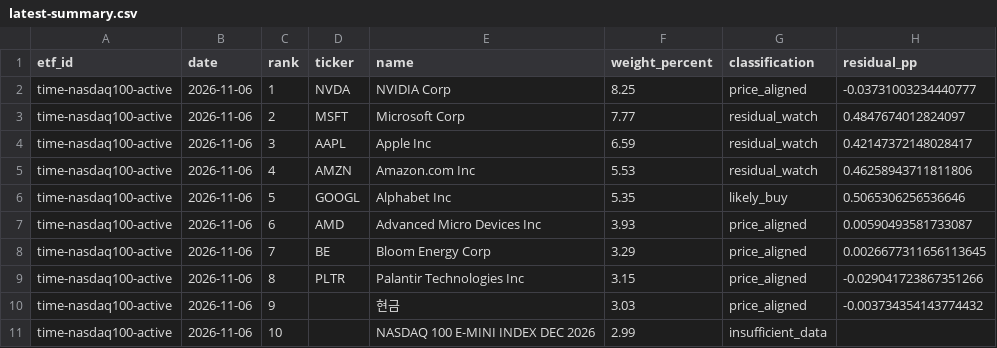
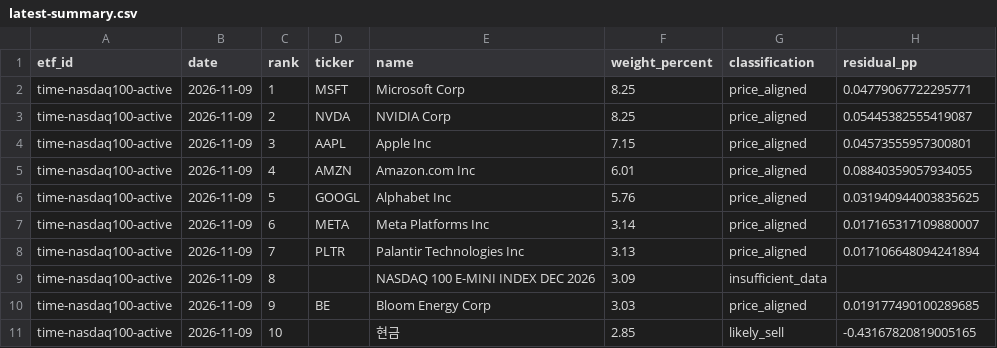
Before and after one commit to SonChangGi/etf-tracking, a CSV file: data/latest-summary.csv, drawn as a sheet; only a part is shown; the diff covers the shown part only.

```diff
--- a/data/latest-summary.csv
+++ b/data/latest-summary.csv
@@ -1,11 +1,11 @@
 etf_id,date,rank,ticker,name,weight_percent,classification,residual_pp
-time-nasdaq100-active,2026-11-06,1,NVDA,NVIDIA Corp,8.25,price_aligned,-0.03731003234440777
-time-nasdaq100-active,2026-11-06,2,MSFT,Microsoft Corp,7.77,residual_watch,0.4847674012824097
-time-nasdaq100-active,2026-11-06,3,AAPL,Apple Inc,6.59,residual_watch,0.42147372148028417
-time-nasdaq100-active,2026-11-06,4,AMZN,Amazon.com Inc,5.53,residual_watch,0.46258943711811806
-time-nasdaq100-active,2026-11-06,5,GOOGL,Alphabet Inc,5.35,likely_buy,0.5065306256536646
-time-nasdaq100-active,2026-11-06,6,AMD,Advanced Micro Devices Inc,3.93,price_aligned,0.00590493581733087
-time-nasdaq100-active,2026-11-06,7,BE,Bloom Energy Corp,3.29,price_aligned,0.0026677311656113645
-time-nasdaq100-active,2026-11-06,8,PLTR,Palantir Technologies Inc,3.15,price_aligned,-0.029041723867351266
-time-nasdaq100-active,2026-11-06,9,,현금,3.03,price_aligned,-0.003734354143774432
-time-nasdaq100-active,2026-11-06,10,,NASDAQ 100 E-MINI INDEX DEC 2026,2.99,insufficient_data,
+time-nasdaq100-active,2026-11-09,1,MSFT,Microsoft Corp,8.25,price_aligned,0.04779067722295771
+time-nasdaq100-active,2026-11-09,2,NVDA,NVIDIA Corp,8.25,price_aligned,0.05445382555419087
+time-nasdaq100-active,2026-11-09,3,AAPL,Apple Inc,7.15,price_aligned,0.04573555957300801
+time-nasdaq100-active,2026-11-09,4,AMZN,Amazon.com Inc,6.01,price_aligned,0.08840359057934055
+time-nasdaq100-active,2026-11-09,5,GOOGL,Alphabet Inc,5.76,price_aligned,0.031940944003835625
+time-nasdaq100-active,2026-11-09,6,META,Meta Platforms Inc,3.14,price_aligned,0.017165317109880007
+time-nasdaq100-active,2026-11-09,7,PLTR,Palantir Technologies Inc,3.13,price_aligned,0.017106648094241894
+time-nasdaq100-active,2026-11-09,8,,NASDAQ 100 E-MINI INDEX DEC 2026,3.09,insufficient_data,
+time-nasdaq100-active,2026-11-09,9,BE,Bloom Energy Corp,3.03,price_aligned,0.019177490100289685
+time-nasdaq100-active,2026-11-09,10,,현금,2.85,likely_sell,-0.43167820819005165
```
Also changed, not shown: 2 added rows, 2 removed rows and 77 edited cells elsewhere in this file, 9 other files.
